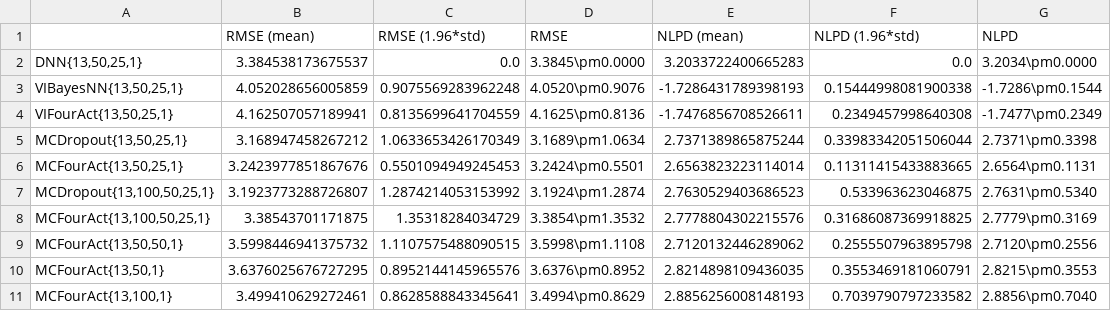
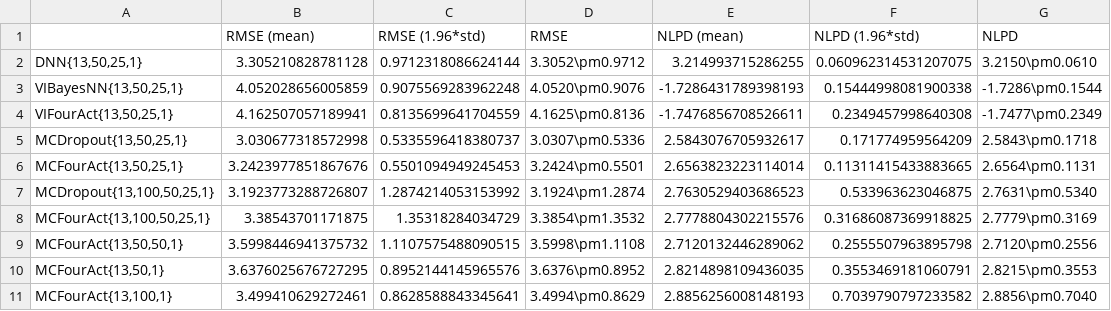
Before and after one commit to MaxInGaussian/ZS-VAFNN, a CSV file: uci-expts/regression/boston_housing/result.csv, drawn as a sheet.

Commit message:
update expts

```diff
--- a/uci-expts/regression/boston_housing/result.csv
+++ b/uci-expts/regression/boston_housing/result.csv
@@ -1,6 +1,6 @@
 ,RMSE (mean),RMSE (1.96*std),RMSE,NLPD (mean),NLPD (1.96*std),NLPD
-"DNN{13,50,25,1}",3.384538173675537,0.0,3.3845\pm0.0000,3.2033722400665283,0.0,3.2034\pm0.0000
+"DNN{13,50,25,1}",3.305210828781128,0.9712318086624144,3.3052\pm0.9712,3.214993715286255,0.060962314531207075,3.2150\pm0.0610
 "VIBayesNN{13,50,25,1}",4.052028656005859,0.9075569283962248,4.0520\pm0.9076,-1.7286431789398193,0.15444998081900338,-1.7286\pm0.1544
 "VIFourAct{13,50,25,1}",4.162507057189941,0.8135699641704559,4.1625\pm0.8136,-1.7476856708526611,0.2349457998640308,-1.7477\pm0.2349
-"MCDropout{13,50,25,1}",3.168947458267212,1.0633653426170349,3.1689\pm1.0634,2.7371389865875244,0.33983342051506044,2.7371\pm0.3398
+"MCDropout{13,50,25,1}",3.030677318572998,0.5335596418380737,3.0307\pm0.5336,2.5843076705932617,0.171774959564209,2.5843\pm0.1718
 "MCFourAct{13,50,25,1}",3.2423977851867676,0.5501094949245453,3.2424\pm0.5501,2.6563823223114014,0.11311415433883665,2.6564\pm0.1131
```
Also changed, not shown: 17 other files.
